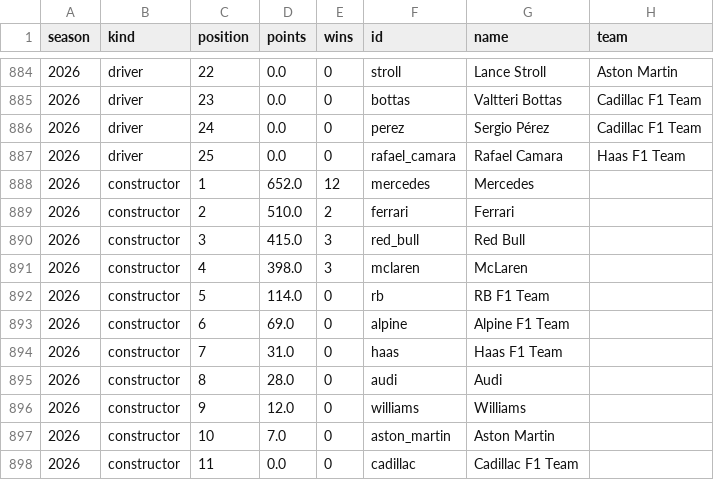
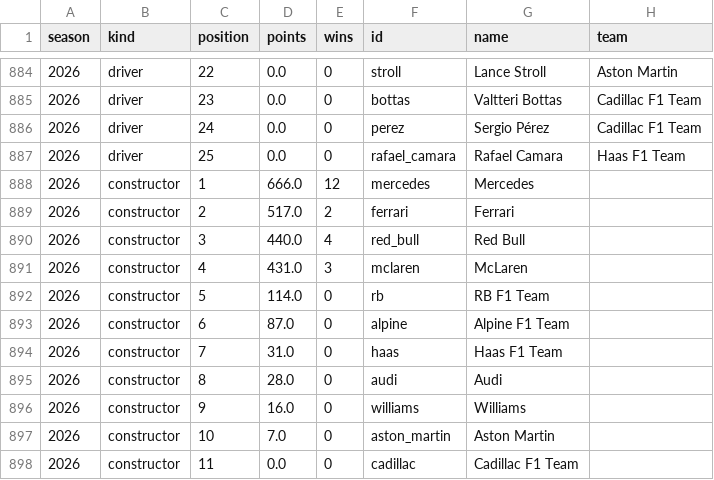
Before and after one commit to lost-95/f1-predictor, a CSV file: data/standings.csv, drawn as a sheet; only a part is shown, gaps mark what is left out; the diff covers the shown part only.

```diff
--- a/data/standings.csv
+++ b/data/standings.csv
@@ -887,11 +887,11 @@ season,kind,position,points,wins,id,name,team
 2026,driver,25,0.0,0,rafael_camara,Rafael Camara,Haas F1 Team
-2026,constructor,1,652.0,12,mercedes,Mercedes,
-2026,constructor,2,510.0,2,ferrari,Ferrari,
-2026,constructor,3,415.0,3,red_bull,Red Bull,
-2026,constructor,4,398.0,3,mclaren,McLaren,
+2026,constructor,1,666.0,12,mercedes,Mercedes,
+2026,constructor,2,517.0,2,ferrari,Ferrari,
+2026,constructor,3,440.0,4,red_bull,Red Bull,
+2026,constructor,4,431.0,3,mclaren,McLaren,
 2026,constructor,5,114.0,0,rb,RB F1 Team,
-2026,constructor,6,69.0,0,alpine,Alpine F1 Team,
+2026,constructor,6,87.0,0,alpine,Alpine F1 Team,
 2026,constructor,7,31.0,0,haas,Haas F1 Team,
 2026,constructor,8,28.0,0,audi,Audi,
-2026,constructor,9,12.0,0,williams,Williams,
+2026,constructor,9,16.0,0,williams,Williams,
 2026,constructor,10,7.0,0,aston_martin,Aston Martin,
```
Also changed, not shown: 2 added rows, 2 removed rows and 18 edited cells elsewhere in this file, data/backtest.csv, data/quali_backtest.csv, 25 other files.
